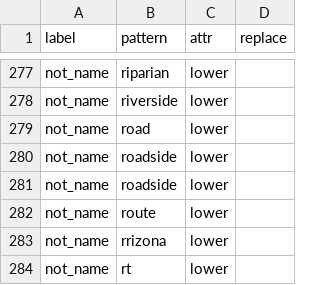
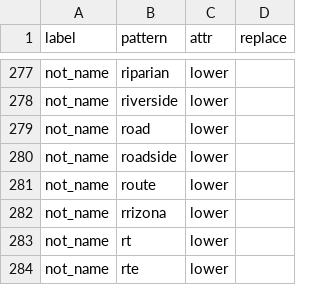
Before and after one commit to rafelafrance/traiter, a CSV file: traiter/rules/terms/name_terms.csv, drawn as a sheet; only a part is shown, gaps mark what is left out; the shorter side is filled out with more unchanged rows; the diff names each change by its address in the sheet, - before the commit and + after, or states it on an @@ line.

```diff
--- a/traiter/rules/terms/name_terms.csv
+++ b/traiter/rules/terms/name_terms.csv
-row 281: not_name | roadside | lower
```
Also changed, not shown: 5 other files.
